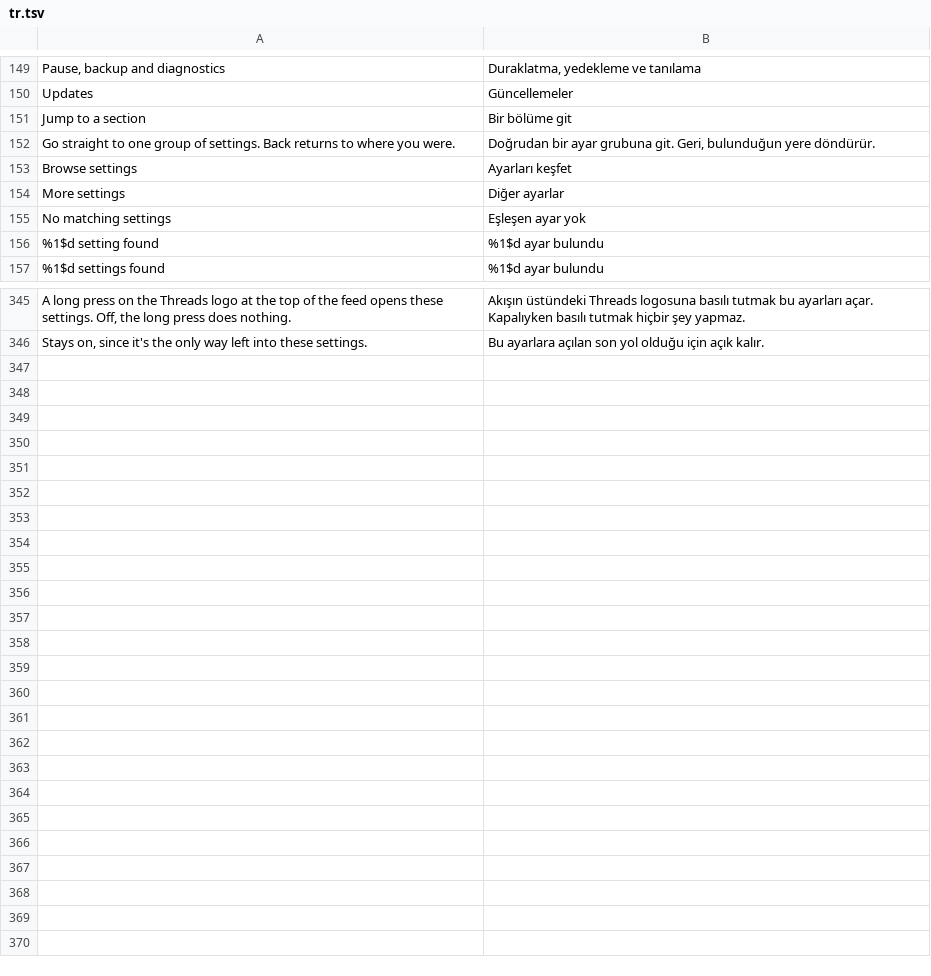
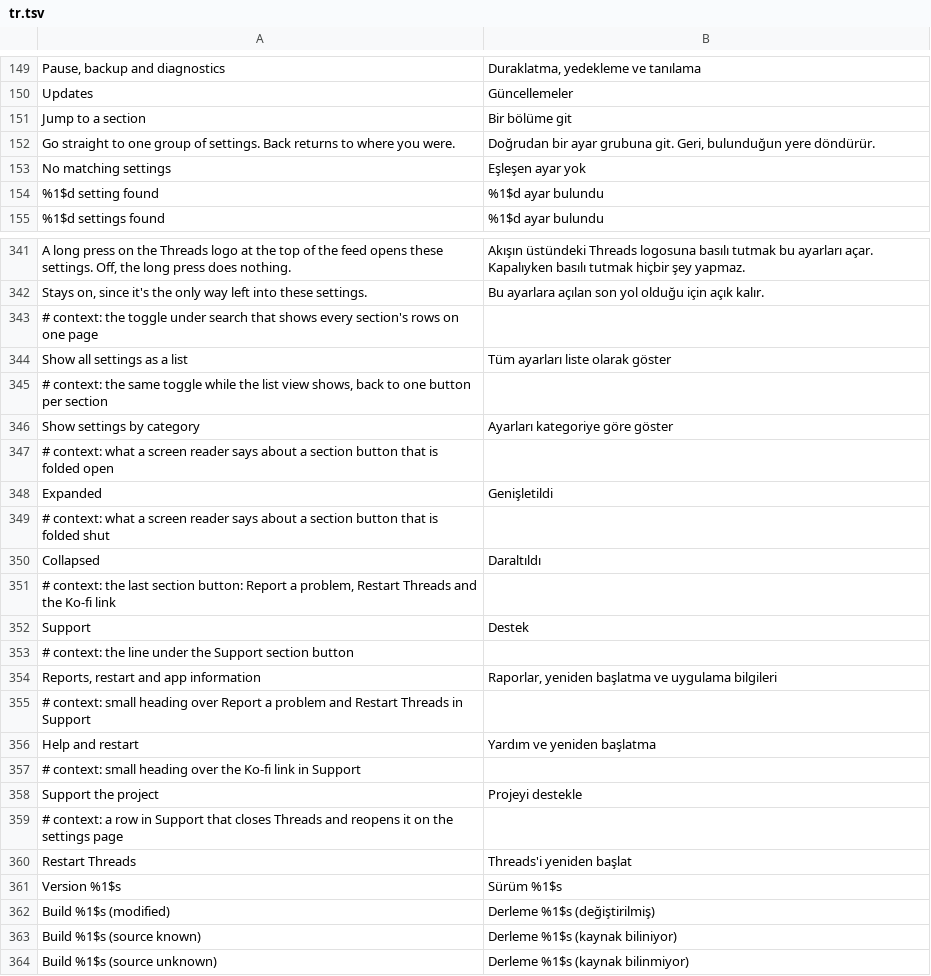
Before and after one commit to SysAdminDoc/HushThreads, a TSV file: extensions/shared/library/src/main/l10n/tr.tsv, drawn as a sheet; only a part is shown, gaps mark what is left out; removed rows and columns are numbered as before the commit, all else as after; the diff covers the shown part only; the diff names each change by its address in the sheet, - before the commit and + after, or states it on an @@ line.

Commit message:
feat(settings): match the Hush settings layout from Hushfacebook 837bac40e
Port SettingsNavigation and SettingsDialog file for file from
Hushfacebook 837bac40e: a pinned top bar titled HushThreads with Pause
in it, the logo header that scrolls away under it, sections that fold
open in place on the main list one at a time, a toggle under search that
shows every setting as one list, and a collapsible Support at the foot
with Report a problem, Restart Threads and the Ko-fi row over the build
line.

The tests changed because the product's behaviour changed by design:
the status card no longer repeats the version or build (the header and
the build line carry them), it only shows while something is paused or
waiting, and sections open on the main list instead of on a page of
their own, so the row counts, positions and back-path assertions follow
the new main list. Pause and Resume moved off the card into the top bar,
so those tests find the button by its tag. The card's own Resume keeps
its 48 dp check.

BuildIdentityDisplayTest was wrong on its own: it looked up About's
Version row by the raw English title, but the large RTL runs use the
ar-XB pseudo-locale, which draws the title mirrored, so the row was on
screen and the lookup missed it. It now looks the title up through
L10n.t and names the rows it saw when it fails.

```diff
--- a/extensions/shared/library/src/main/l10n/tr.tsv
+++ b/extensions/shared/library/src/main/l10n/tr.tsv
-row 153: Browse settings | Ayarları keşfet
-row 154: More settings | Diğer ayarlar
+row 343: # context: the toggle under search that shows every section's rows on one page
+row 344: Show all settings as a list | Tüm ayarları liste olarak göster
+row 345: # context: the same toggle while the list view shows, back to one button per section
+row 346: Show settings by category | Ayarları kategoriye göre göster
+row 347: # context: what a screen reader says about a section button that is folded open
+row 348: Expanded | Genişletildi
+row 349: # context: what a screen reader says about a section button that is folded shut
+row 350: Collapsed | Daraltıldı
+row 351: # context: the last section button: Report a problem, Restart Threads and the Ko-fi link
+row 352: Support | Destek
+row 353: # context: the line under the Support section button
+row 354: Reports, restart and app information | Raporlar, yeniden başlatma ve uygulama bilgileri
+row 355: # context: small heading over Report a problem and Restart Threads in Support
+row 356: Help and restart | Yardım ve yeniden başlatma
+row 357: # context: small heading over the Ko-fi link in Support
+row 358: Support the project | Projeyi destekle
+row 359: # context: a row in Support that closes Threads and reopens it on the settings page
+row 360: Restart Threads | Threads'i yeniden başlat
+row 361: Version %1$s | Sürüm %1$s
+row 362: Build %1$s (modified) | Derleme %1$s (değiştirilmiş)
+row 363: Build %1$s (source known) | Derleme %1$s (kaynak biliniyor)
+row 364: Build %1$s (source unknown) | Derleme %1$s (kaynak bilinmiyor)
```
Also changed, not shown: 2 removed rows elsewhere in this file, extensions/shared/library/src/main/l10n/de.tsv, extensions/shared/library/src/main/l10n/es.tsv, 30 other files.
